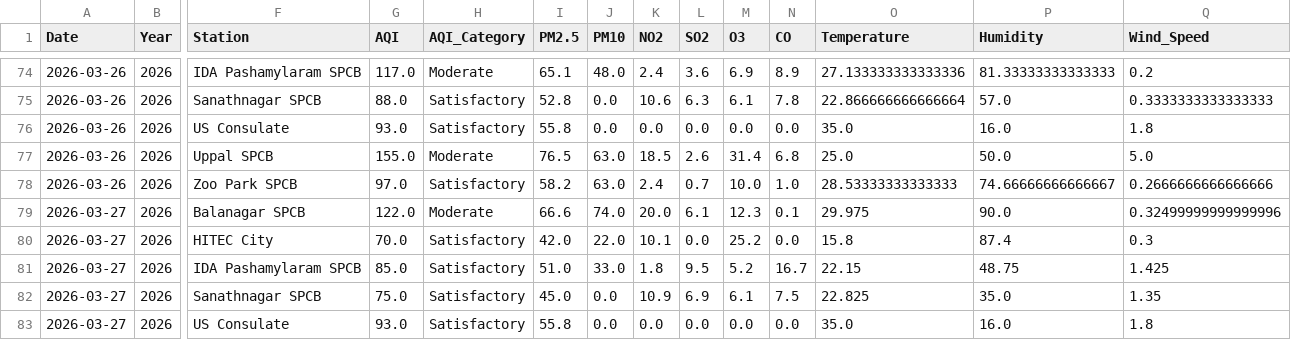
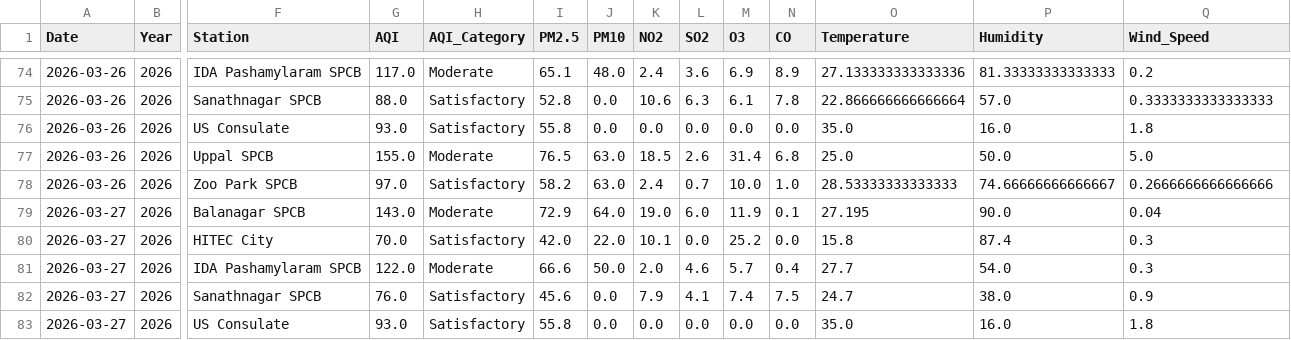
Before and after one commit to Rohan0639/aqi-prediction-ml, a CSV file: data/live_aqi_dataset.csv, drawn as a sheet; only a part is shown, gaps mark what is left out; the diff covers the shown part only; the diff names each change by its address in the sheet, - before the commit and + after, or states it on an @@ line.

```diff
--- a/data/live_aqi_dataset.csv
+++ b/data/live_aqi_dataset.csv
-G79 (AQI): 122.0
+G79 (AQI): 143.0
-I79 (PM2.5): 66.6
+I79 (PM2.5): 72.9
-J79 (PM10): 74.0
+J79 (PM10): 64.0
-K79 (NO2): 20.0
+K79 (NO2): 19.0
-L79 (SO2): 6.1
+L79 (SO2): 6.0
-M79 (O3): 12.3
+M79 (O3): 11.9
-O79 (Temperature): 29.975
+O79 (Temperature): 27.195
-Q79 (Wind_Speed): 0.32499999999999996
+Q79 (Wind_Speed): 0.04
-G81 (AQI): 85.0
+G81 (AQI): 122.0
-H81 (AQI_Category): Satisfactory
+H81 (AQI_Category): Moderate
-I81 (PM2.5): 51.0
+I81 (PM2.5): 66.6
-J81 (PM10): 33.0
+J81 (PM10): 50.0
-K81 (NO2): 1.8
+K81 (NO2): 2.0
-L81 (SO2): 9.5
+L81 (SO2): 4.6
-M81 (O3): 5.2
+M81 (O3): 5.7
-N81 (CO): 16.7
+N81 (CO): 0.4
-O81 (Temperature): 22.15
+O81 (Temperature): 27.7
-P81 (Humidity): 48.75
+P81 (Humidity): 54.0
-Q81 (Wind_Speed): 1.425
+Q81 (Wind_Speed): 0.3
-G82 (AQI): 75.0
+G82 (AQI): 76.0
-I82 (PM2.5): 45.0
+I82 (PM2.5): 45.6
-K82 (NO2): 10.9
+K82 (NO2): 7.9
-L82 (SO2): 6.9
+L82 (SO2): 4.1
-M82 (O3): 6.1
+M82 (O3): 7.4
-O82 (Temperature): 22.825
+O82 (Temperature): 24.7
-P82 (Humidity): 35.0
+P82 (Humidity): 38.0
-Q82 (Wind_Speed): 1.35
+Q82 (Wind_Speed): 0.9
```
Also changed, not shown: 16 edited cells elsewhere in this file, data/hyderabad_live_weather.csv.
